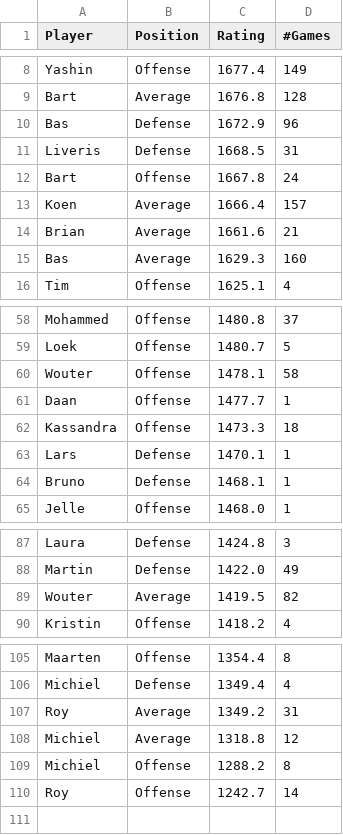
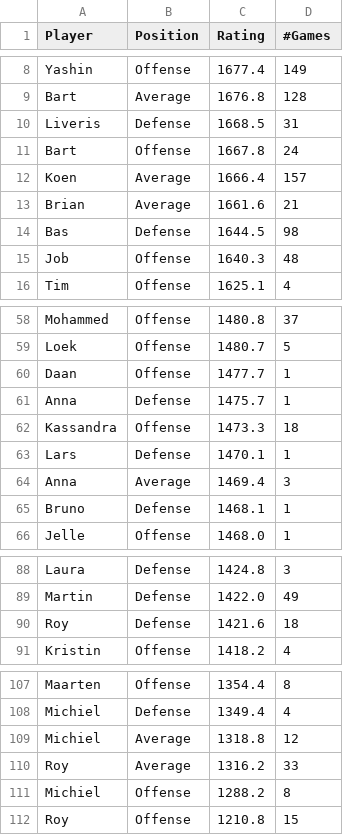
Before and after one commit to BartvonMeijenfeldt/fussball_rankings, a CSV file: beta_ratings.csv, drawn as a sheet; only a part is shown, gaps mark what is left out; the diff covers the shown part only.

```diff
--- a/beta_ratings.csv
+++ b/beta_ratings.csv
@@ -9,3 +9,2 @@ Yashin,Offense,1677.4,149
 Bart,Average,1676.8,128
-Bas,Defense,1672.9,96
 Liveris,Defense,1668.5,31
@@ -14,3 +13,4 @@ Koen,Average,1666.4,157
 Brian,Average,1661.6,21
-Bas,Average,1629.3,160
+Bas,Defense,1644.5,98
+Job,Offense,1640.3,48
 Tim,Offense,1625.1,4
@@ -59,6 +59,7 @@ Mohammed,Offense,1480.8,37
 Loek,Offense,1480.7,5
-Wouter,Offense,1478.1,58
 Daan,Offense,1477.7,1
+Anna,Defense,1475.7,1
 Kassandra,Offense,1473.3,18
 Lars,Defense,1470.1,1
+Anna,Average,1469.4,3
 Bruno,Defense,1468.1,1
@@ -88,3 +89,3 @@ Laura,Defense,1424.8,3
 Martin,Defense,1422.0,49
-Wouter,Average,1419.5,82
+Roy,Defense,1421.6,18
 Kristin,Offense,1418.2,4
@@ -106,5 +108,5 @@ Maarten,Offense,1354.4,8
 Michiel,Defense,1349.4,4
-Roy,Average,1349.2,31
 Michiel,Average,1318.8,12
+Roy,Average,1316.2,33
 Michiel,Offense,1288.2,8
-Roy,Offense,1242.7,14
+Roy,Offense,1210.8,15
```
Also changed, not shown: 9 added rows and 8 removed rows elsewhere in this file, calculations.csv, results_table_football.csv, 1 other file.
